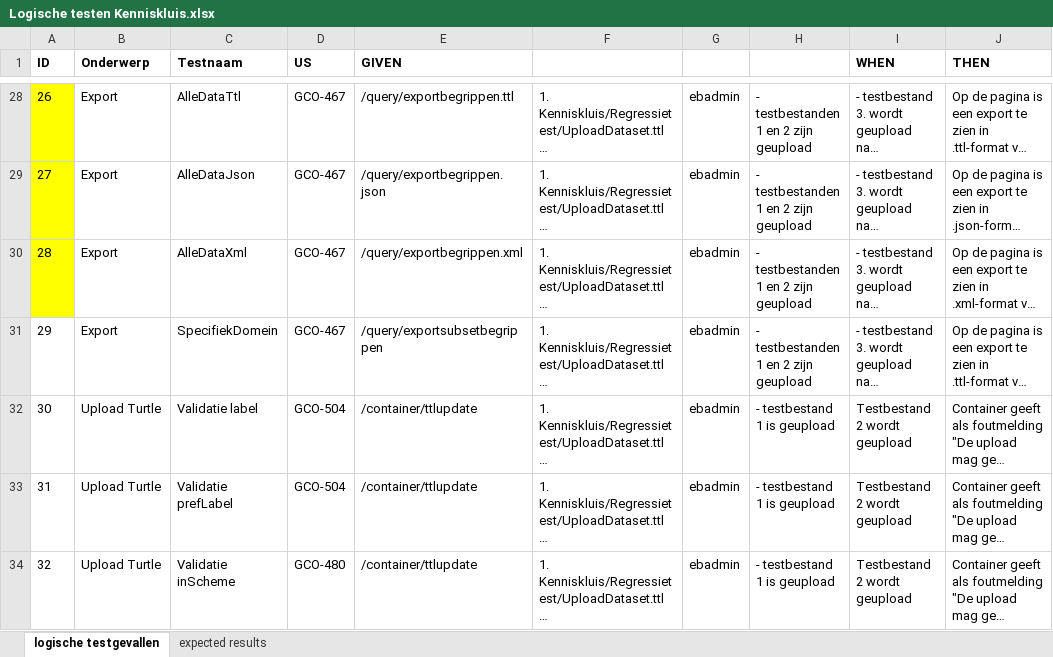
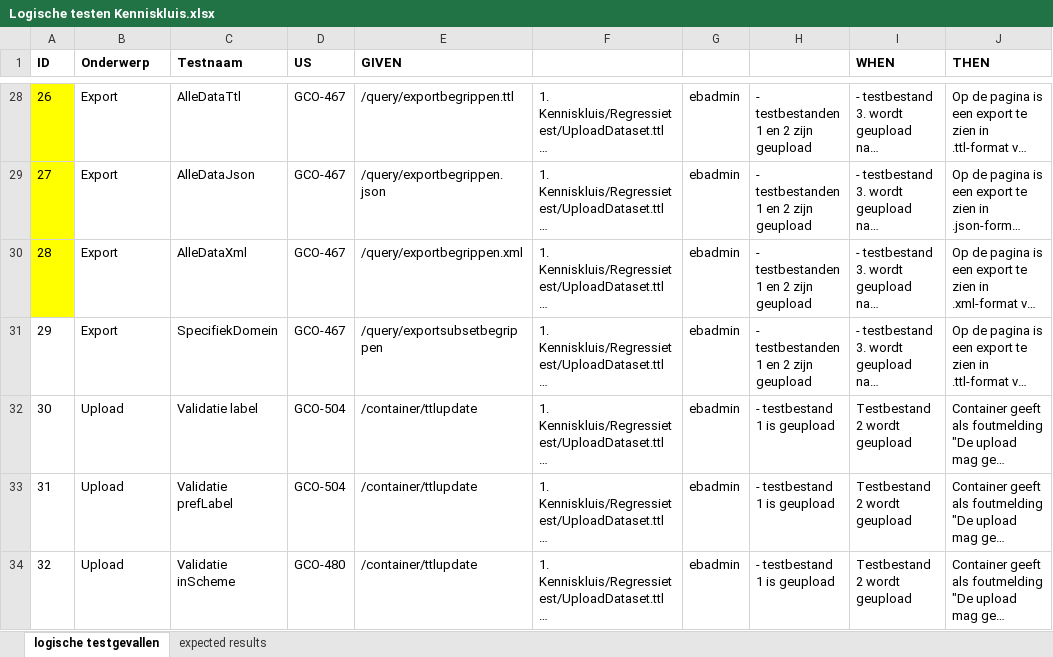
Before and after one commit to bp4mc2/bp4mc2, an Excel workbook: catalogusdata/Logische testen Kenniskluis.xlsx, sheet logische testgevallen, drawn as a sheet; only a part is shown, gaps mark what is left out; long unchanged cells end in …; values as stored, in another font and other column widths than the file's, no borders; the diff covers the shown part only; the diff names each change by its address in the sheet, - before the commit and + after, or states it on an @@ line.

Commit message:
logische testgevallen voor homoniemen rapportage + bijbehorende testbestanden

```diff
--- a/catalogusdata/Logische testen Kenniskluis.xlsx (sheet logische testgevallen)
+++ b/catalogusdata/Logische testen Kenniskluis.xlsx (sheet logische testgevallen)
-B32:B34 (Onderwerp): Upload Turtle
+B32:B34 (Onderwerp): Upload
```
Also changed, not shown: 18 edited cells elsewhere in this sheet, 8 other files.
